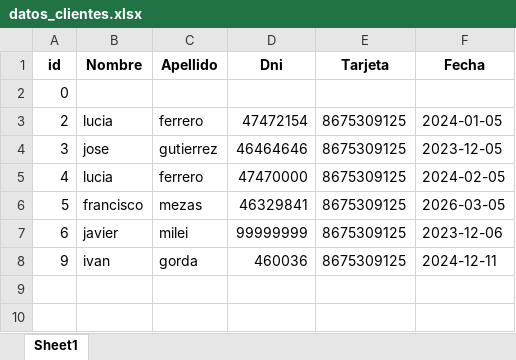
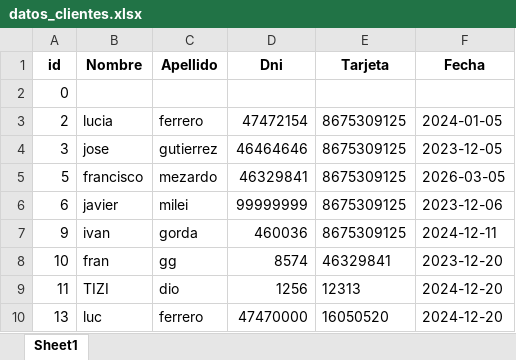
Before and after one commit to franciscomezas01/Sistema-de-acceso, an Excel workbook: datos_clientes.xlsx, sheet Sheet1, drawn as a sheet; values as stored, in another font and other column widths than the file's, no borders; removed rows and columns are numbered as before the commit, all else as after; the diff names each change by its address in the sheet, - before the commit and + after, or states it on an @@ line.

```diff
--- a/datos_clientes.xlsx (sheet Sheet1)
+++ b/datos_clientes.xlsx (sheet Sheet1)
-row 5: 4 | lucia | ferrero | 47470000 | 8675309125 | 2024-02-05
-C5 (Apellido): mezas
+C5 (Apellido): mezardo
+row 8: 10 | fran | gg | 8574 | 46329841 | 2023-12-20
+row 9: 11 | TIZI | dio | 1256 | 12313 | 2024-12-20
+row 10: 13 | luc | ferrero | 47470000 | 16050520 | 2024-12-20
```
Also changed, not shown: 3 other files.
